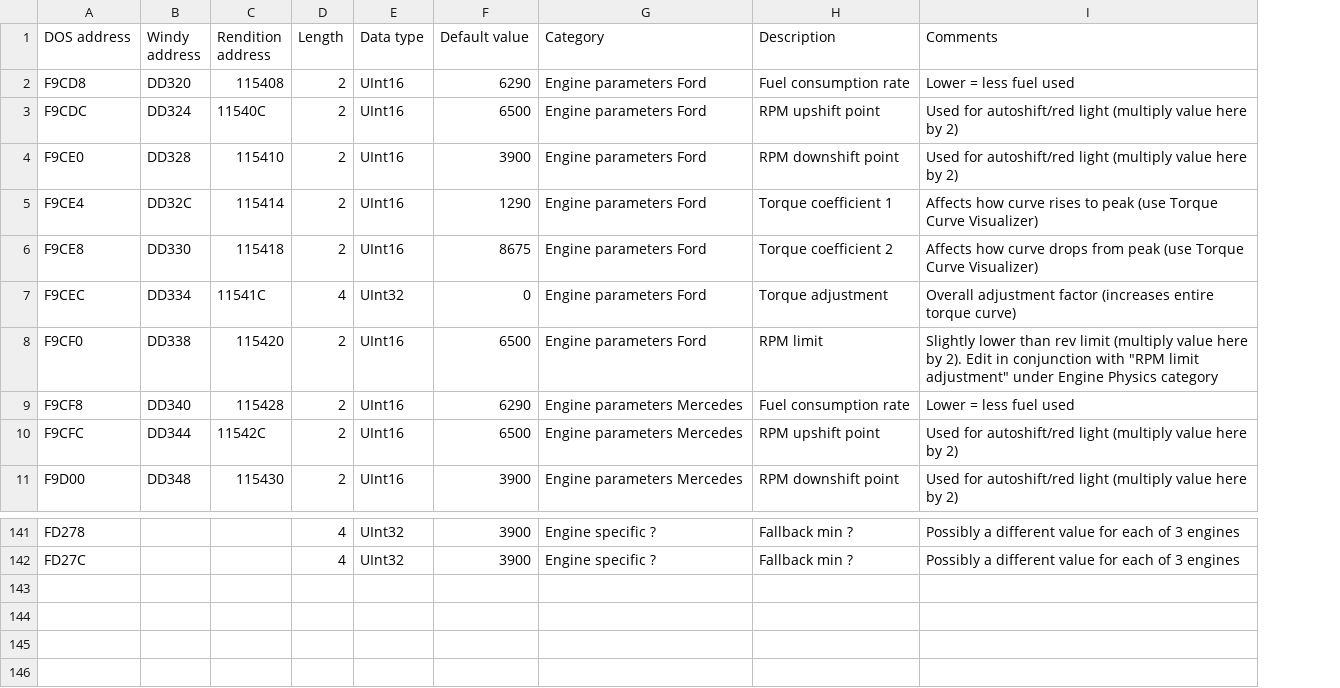
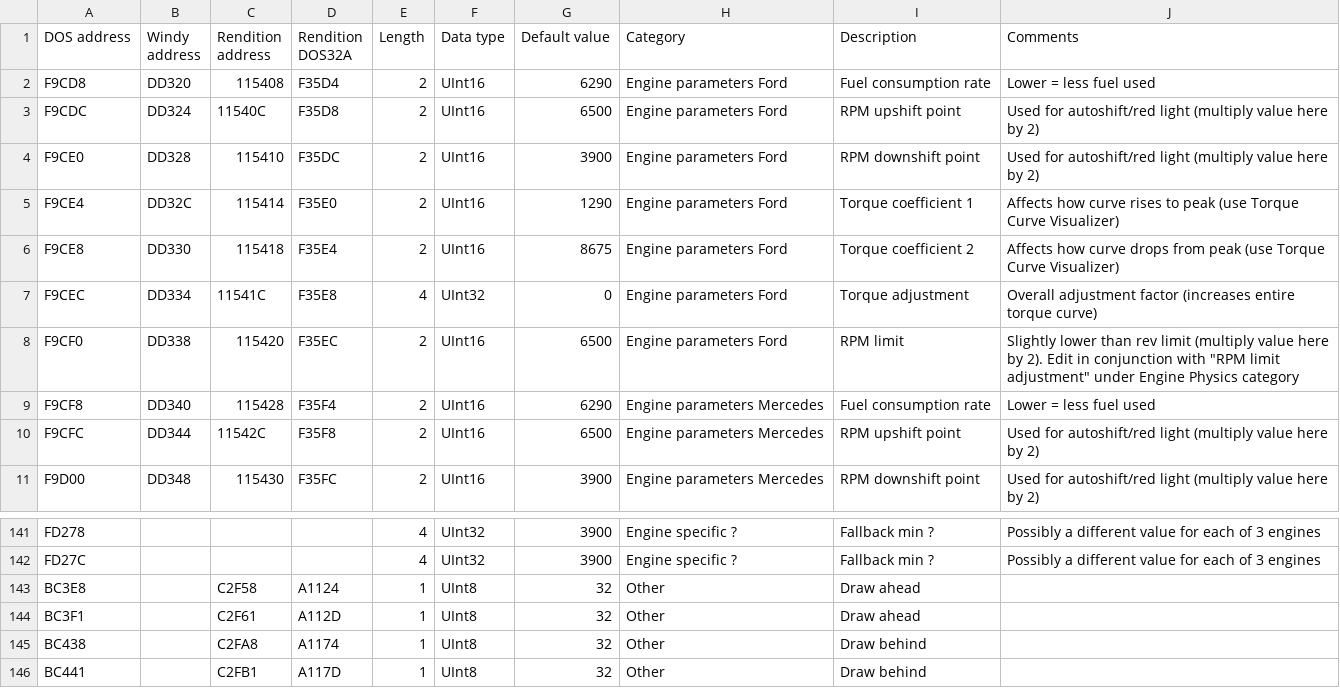
Before and after one commit to skchow03/icr2edit, a CSV file: parameters.csv, drawn as a sheet; only a part is shown, gaps mark what is left out; the diff names each change by its address in the sheet, - before the commit and + after, or states it on an @@ line.

Commit message:
Add files via upload
v0.5.1 - add support for DOS32A rendition version

```diff
--- a/parameters.csv
+++ b/parameters.csv
+column D (Rendition DOS32A), rows 2-11: F35D4 | F35D8 | F35DC | F35E0 | F35E4 | F35E8 | F35EC | F35F4 | F35F8 | F35FC
+row 143: BC3E8 |  | C2F58 | A1124 | 1 | UInt8 | 32 | Other | Draw ahead
+row 144: BC3F1 |  | C2F61 | A112D | 1 | UInt8 | 32 | Other | Draw ahead
+row 145: BC438 |  | C2FA8 | A1174 | 1 | UInt8 | 32 | Other | Draw behind
+row 146: BC441 |  | C2FB1 | A117D | 1 | UInt8 | 32 | Other | Draw behind
```
Also changed, not shown: 1 other file.
